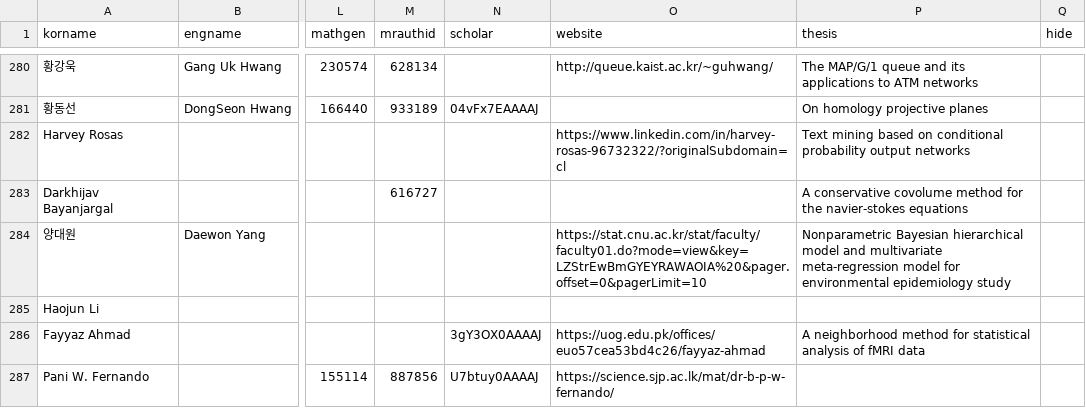
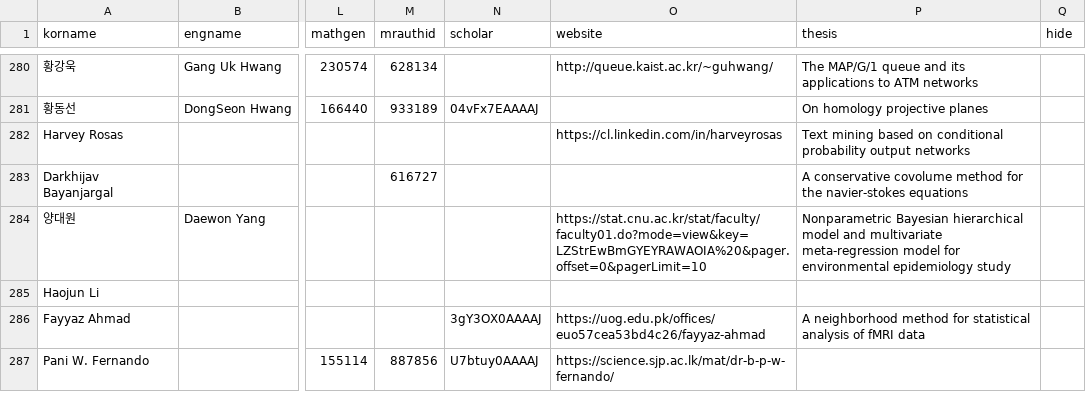
Before and after one commit to mathsci-kaist/mathsci-kaist.github.io, a CSV file: _data/people.csv, drawn as a sheet; only a part is shown, gaps mark what is left out; the diff names each change by its address in the sheet, - before the commit and + after, or states it on an @@ line.

Commit message:
HR

```diff
--- a/_data/people.csv
+++ b/_data/people.csv
-O282 (website): https://www.linkedin.com/in/harvey-rosas-96732322/?originalSubdomain=cl
+O282 (website): https://cl.linkedin.com/in/harveyrosas
```
